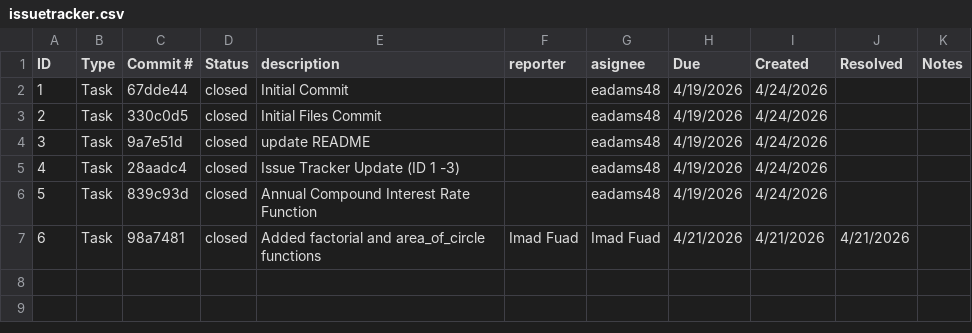
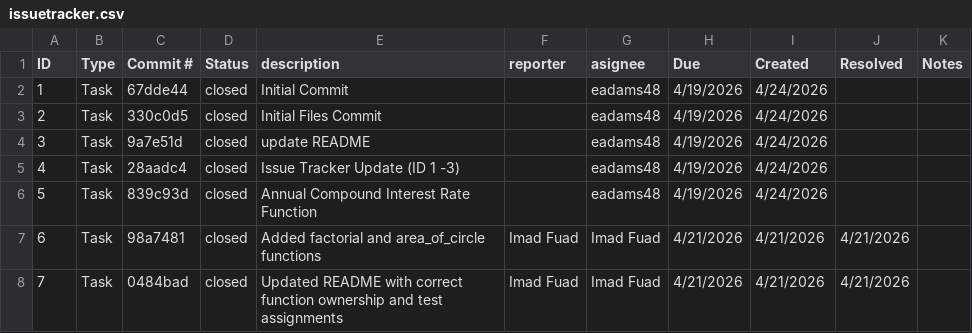
Before and after one commit to eadams48/ET574-D-ProjectII-Group4, a CSV file: issuetracker.csv, drawn as a sheet; the diff names each change by its address in the sheet, - before the commit and + after, or states it on an @@ line.

Commit message:
Add entry for updated README with function ownership

```diff
--- a/issuetracker.csv
+++ b/issuetracker.csv
+row 8: 7 | Task | 0484bad | closed | Updated README with correct function ownership and test assignments | Imad Fuad | Imad Fuad | 4/21/2026 | 4/21/2026 | 4/21/2026
```
